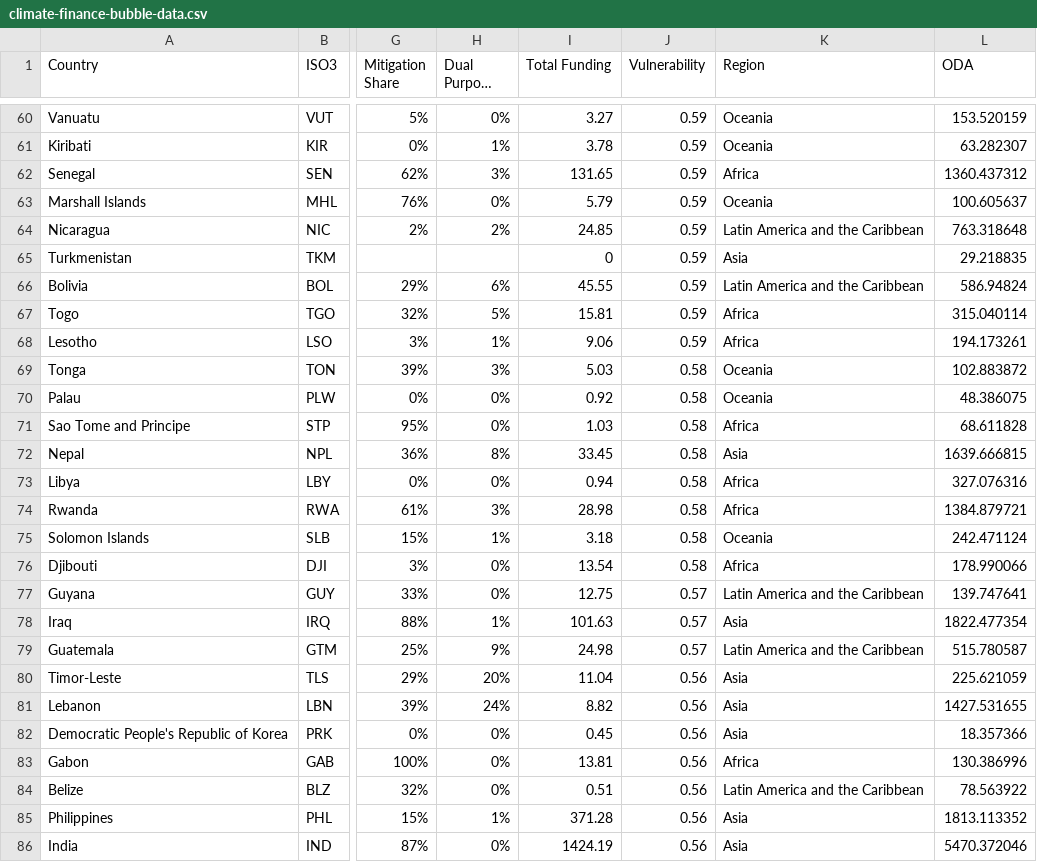
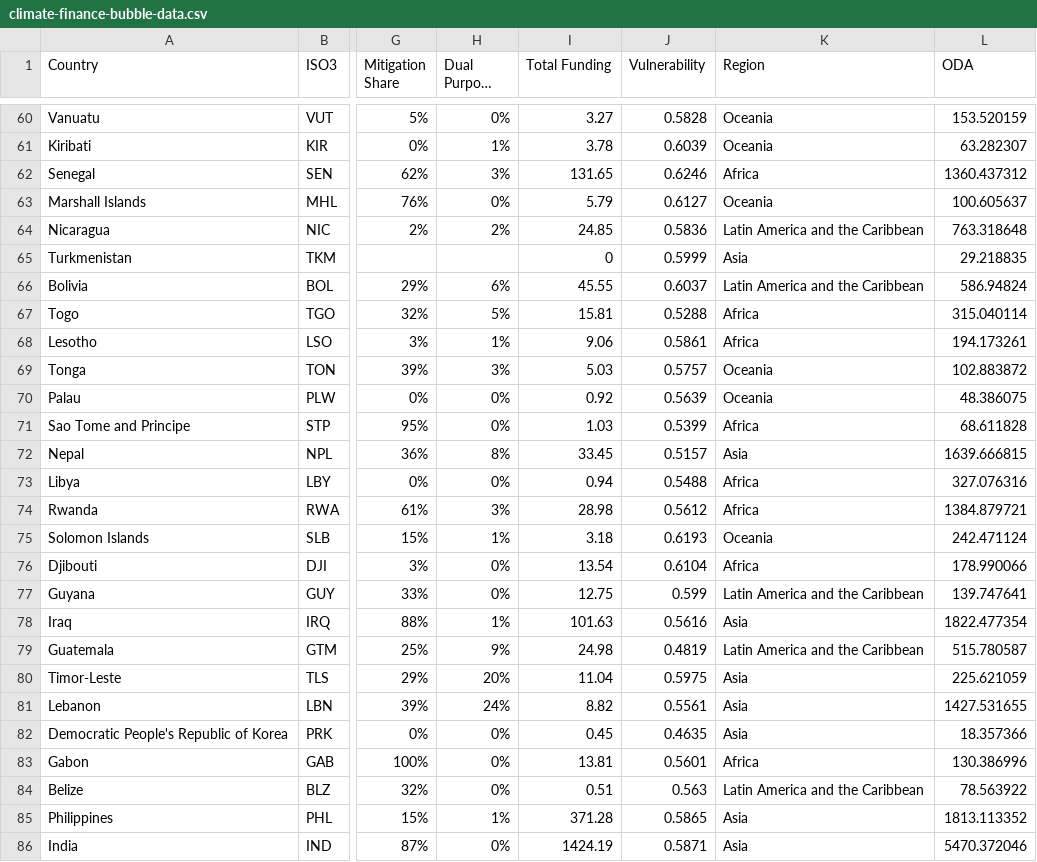
Before and after one commit to edwinmp/gha-data-visualisations, a CSV file: public/assets/data/climate-finance-bubble-data.csv, drawn as a sheet; only a part is shown, gaps mark what is left out; long unchanged cells end in …; the diff covers the shown part only; the diff names each change by its address in the sheet, - before the commit and + after, or states it on an @@ line.

```diff
--- a/public/assets/data/climate-finance-bubble-data.csv
+++ b/public/assets/data/climate-finance-bubble-data.csv
-J60 (Vulnerability): 0.59
+J60 (Vulnerability): 0.5828
-J61 (Vulnerability): 0.59
+J61 (Vulnerability): 0.6039
-J62 (Vulnerability): 0.59
+J62 (Vulnerability): 0.6246
-J63 (Vulnerability): 0.59
+J63 (Vulnerability): 0.6127
-J64 (Vulnerability): 0.59
+J64 (Vulnerability): 0.5836
-J65 (Vulnerability): 0.59
+J65 (Vulnerability): 0.5999
-J66 (Vulnerability): 0.59
+J66 (Vulnerability): 0.6037
-J67 (Vulnerability): 0.59
+J67 (Vulnerability): 0.5288
-J68 (Vulnerability): 0.59
+J68 (Vulnerability): 0.5861
-J69 (Vulnerability): 0.58
+J69 (Vulnerability): 0.5757
-J70 (Vulnerability): 0.58
+J70 (Vulnerability): 0.5639
-J71 (Vulnerability): 0.58
+J71 (Vulnerability): 0.5399
-J72 (Vulnerability): 0.58
+J72 (Vulnerability): 0.5157
-J73 (Vulnerability): 0.58
+J73 (Vulnerability): 0.5488
-J74 (Vulnerability): 0.58
+J74 (Vulnerability): 0.5612
-J75 (Vulnerability): 0.58
+J75 (Vulnerability): 0.6193
-J76 (Vulnerability): 0.58
+J76 (Vulnerability): 0.6104
-J77 (Vulnerability): 0.57
+J77 (Vulnerability): 0.599
-J78 (Vulnerability): 0.57
+J78 (Vulnerability): 0.5616
-J79 (Vulnerability): 0.57
+J79 (Vulnerability): 0.4819
-J80 (Vulnerability): 0.56
+J80 (Vulnerability): 0.5975
-J81 (Vulnerability): 0.56
+J81 (Vulnerability): 0.5561
-J82 (Vulnerability): 0.56
+J82 (Vulnerability): 0.4635
-J83 (Vulnerability): 0.56
+J83 (Vulnerability): 0.5601
-J84 (Vulnerability): 0.56
+J84 (Vulnerability): 0.563
-J85 (Vulnerability): 0.56
+J85 (Vulnerability): 0.5865
-J86 (Vulnerability): 0.56
+J86 (Vulnerability): 0.5871
```
Also changed, not shown: 109 edited cells elsewhere in this file.
